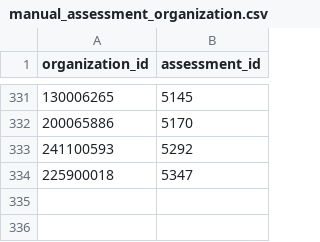
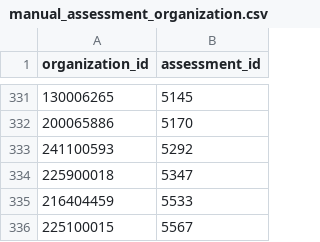
Before and after one commit to OpenCarbonWatch/France, a CSV file: data/manual_assessment_organization.csv, drawn as a sheet; only a part is shown, gaps mark what is left out; the diff names each change by its address in the sheet, - before the commit and + after, or states it on an @@ line.

Commit message:
Add weekly manual links

```diff
--- a/data/manual_assessment_organization.csv
+++ b/data/manual_assessment_organization.csv
+row 335: 216404459 | 5533
+row 336: 225100015 | 5567
```
